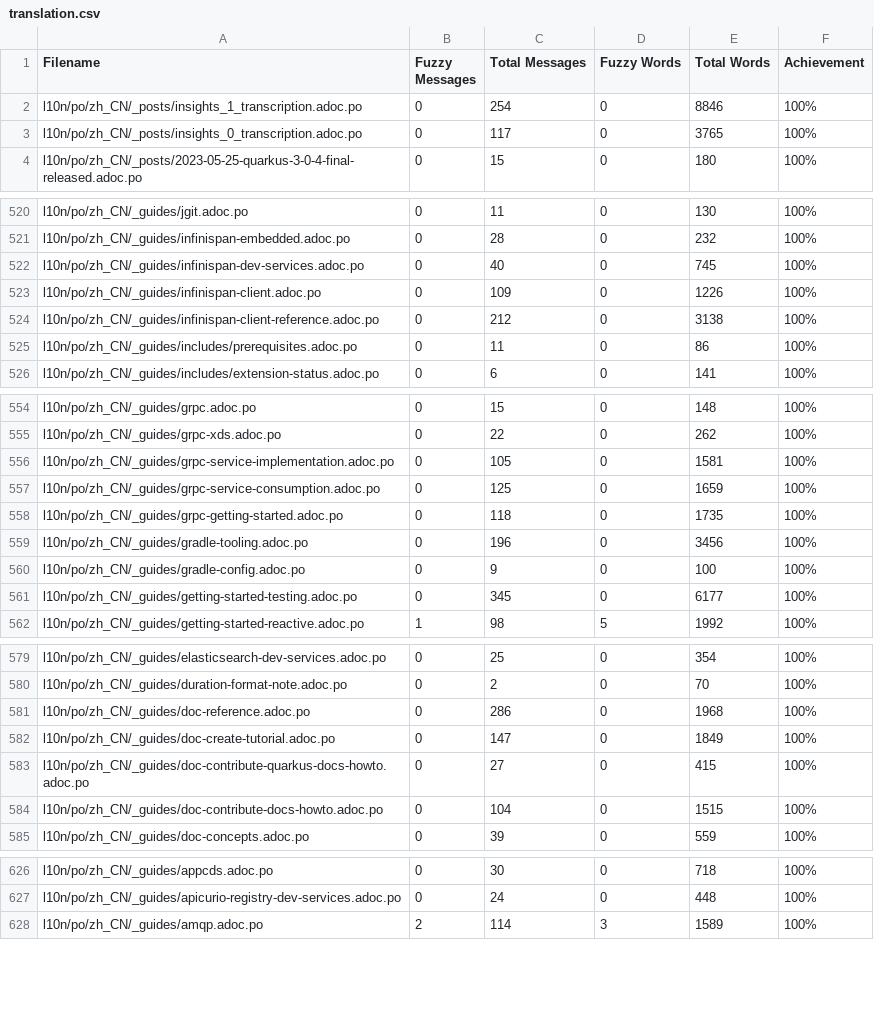
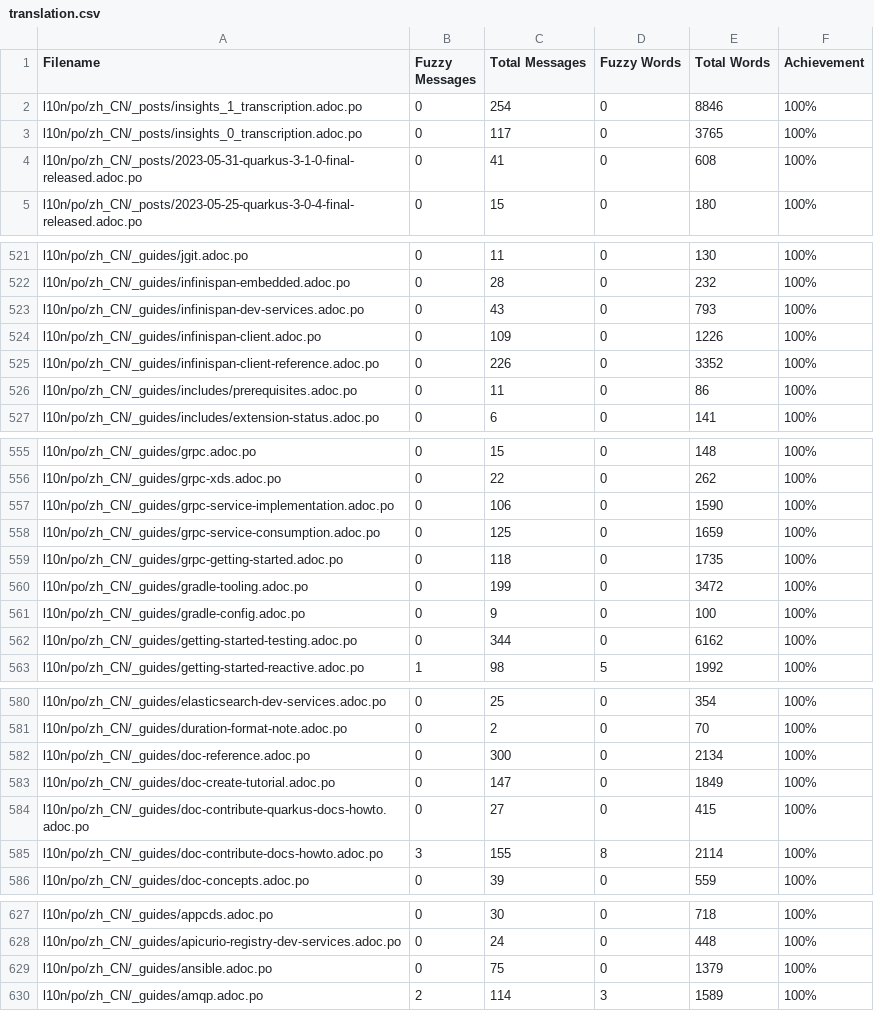
Before and after one commit to giant35/quarkusZH, a CSV file: l10n/stats/translation.csv, drawn as a sheet; only a part is shown, gaps mark what is left out; the diff covers the shown part only.

Commit message:
Update translation stats

```diff
--- a/l10n/stats/translation.csv
+++ b/l10n/stats/translation.csv
@@ -3,2 +3,3 @@ l10n/po/zh_CN/_posts/insights_1_transcription.adoc.po,0,254,0,8846,100%
 l10n/po/zh_CN/_posts/insights_0_transcription.adoc.po,0,117,0,3765,100%
+l10n/po/zh_CN/_posts/2023-05-31-quarkus-3-1-0-final-released.adoc.po,0,41,0,608,100%
 l10n/po/zh_CN/_posts/2023-05-25-quarkus-3-0-4-final-released.adoc.po,0,15,0,180,100%
@@ -521,5 +522,5 @@ l10n/po/zh_CN/_guides/jgit.adoc.po,0,11,0,130,100%
 l10n/po/zh_CN/_guides/infinispan-embedded.adoc.po,0,28,0,232,100%
-l10n/po/zh_CN/_guides/infinispan-dev-services.adoc.po,0,40,0,745,100%
+l10n/po/zh_CN/_guides/infinispan-dev-services.adoc.po,0,43,0,793,100%
 l10n/po/zh_CN/_guides/infinispan-client.adoc.po,0,109,0,1226,100%
-l10n/po/zh_CN/_guides/infinispan-client-reference.adoc.po,0,212,0,3138,100%
+l10n/po/zh_CN/_guides/infinispan-client-reference.adoc.po,0,226,0,3352,100%
 l10n/po/zh_CN/_guides/includes/prerequisites.adoc.po,0,11,0,86,100%
@@ -555,8 +556,8 @@ l10n/po/zh_CN/_guides/grpc.adoc.po,0,15,0,148,100%
 l10n/po/zh_CN/_guides/grpc-xds.adoc.po,0,22,0,262,100%
-l10n/po/zh_CN/_guides/grpc-service-implementation.adoc.po,0,105,0,1581,100%
+l10n/po/zh_CN/_guides/grpc-service-implementation.adoc.po,0,106,0,1590,100%
 l10n/po/zh_CN/_guides/grpc-service-consumption.adoc.po,0,125,0,1659,100%
 l10n/po/zh_CN/_guides/grpc-getting-started.adoc.po,0,118,0,1735,100%
-l10n/po/zh_CN/_guides/gradle-tooling.adoc.po,0,196,0,3456,100%
+l10n/po/zh_CN/_guides/gradle-tooling.adoc.po,0,199,0,3472,100%
 l10n/po/zh_CN/_guides/gradle-config.adoc.po,0,9,0,100,100%
-l10n/po/zh_CN/_guides/getting-started-testing.adoc.po,0,345,0,6177,100%
+l10n/po/zh_CN/_guides/getting-started-testing.adoc.po,0,344,0,6162,100%
 l10n/po/zh_CN/_guides/getting-started-reactive.adoc.po,1,98,5,1992,100%
@@ -580,6 +581,6 @@ l10n/po/zh_CN/_guides/elasticsearch-dev-services.adoc.po,0,25,0,354,100%
 l10n/po/zh_CN/_guides/duration-format-note.adoc.po,0,2,0,70,100%
-l10n/po/zh_CN/_guides/doc-reference.adoc.po,0,286,0,1968,100%
+l10n/po/zh_CN/_guides/doc-reference.adoc.po,0,300,0,2134,100%
 l10n/po/zh_CN/_guides/doc-create-tutorial.adoc.po,0,147,0,1849,100%
 l10n/po/zh_CN/_guides/doc-contribute-quarkus-docs-howto.adoc.po,0,27,0,415,100%
-l10n/po/zh_CN/_guides/doc-contribute-docs-howto.adoc.po,0,104,0,1515,100%
+l10n/po/zh_CN/_guides/doc-contribute-docs-howto.adoc.po,3,155,8,2114,100%
 l10n/po/zh_CN/_guides/doc-concepts.adoc.po,0,39,0,559,100%
@@ -627,2 +628,3 @@ l10n/po/zh_CN/_guides/appcds.adoc.po,0,30,0,718,100%
 l10n/po/zh_CN/_guides/apicurio-registry-dev-services.adoc.po,0,24,0,448,100%
+l10n/po/zh_CN/_guides/ansible.adoc.po,0,75,0,1379,100%
 l10n/po/zh_CN/_guides/amqp.adoc.po,2,114,3,1589,100%
```
Also changed, not shown: 15 edited cells elsewhere in this file.
